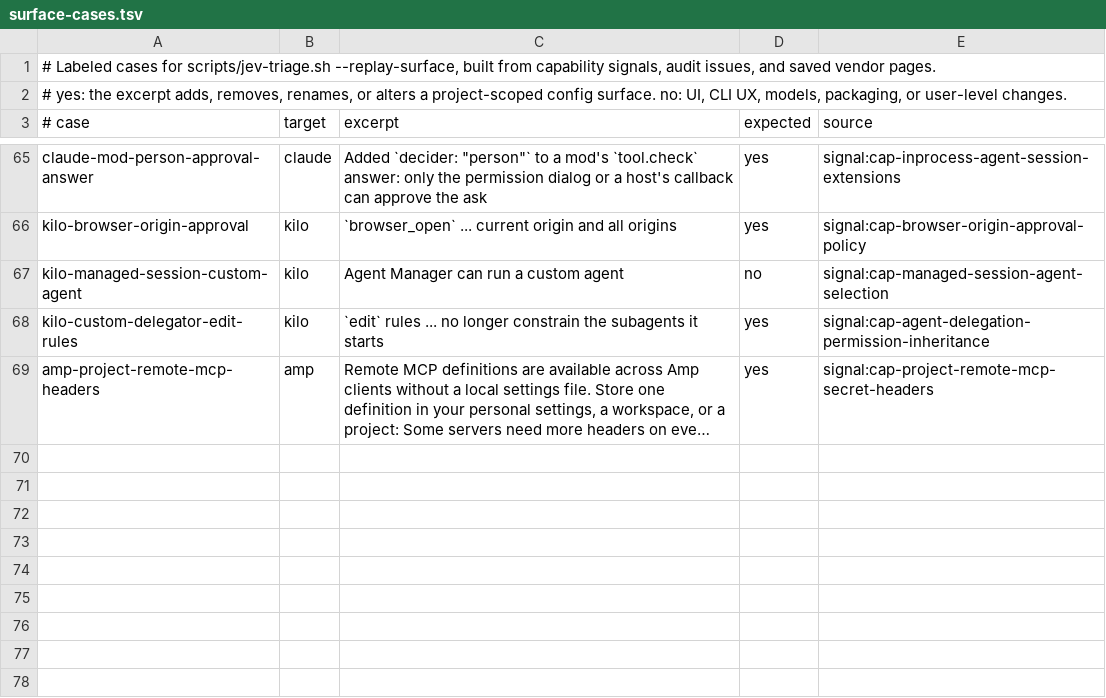
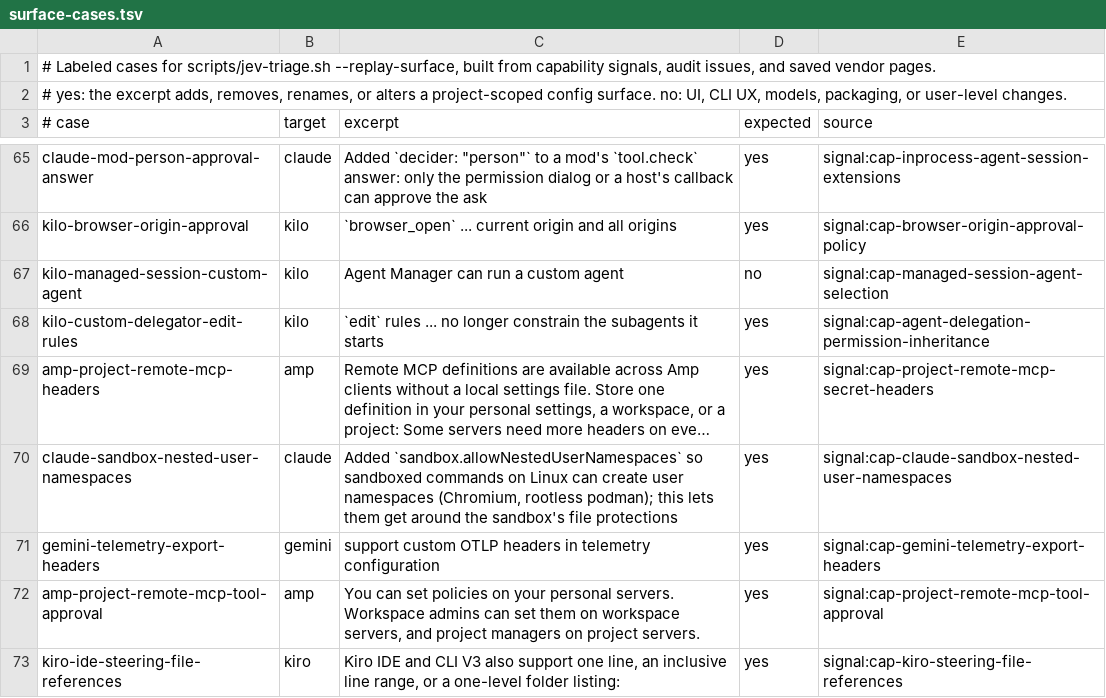
Before and after one commit to Chemaclass/agnostic-ai, a TSV file: scripts/target-audit/surface-cases.tsv, drawn as a sheet; only a part is shown, gaps mark what is left out; long unchanged cells end in …; the diff names each change by its address in the sheet, - before the commit and + after, or states it on an @@ line.

```diff
--- a/scripts/target-audit/surface-cases.tsv
+++ b/scripts/target-audit/surface-cases.tsv
+row 70: claude-sandbox-nested-user-namespaces | claude | Added `sandbox.allowNestedUserNamespaces` so sandboxed commands on Linux can create user namespaces (Chromium, rootless podman); this lets them get around the sandbox's file protections | yes | signal:cap-claude-sandbox-nested-user-namespaces
+row 71: gemini-telemetry-export-headers | gemini | support custom OTLP headers in telemetry configuration | yes | signal:cap-gemini-telemetry-export-headers
+row 72: amp-project-remote-mcp-tool-approval | amp | You can set policies on your personal servers. Workspace admins can set them on workspace servers, and project managers on project servers. | yes | signal:cap-project-remote-mcp-tool-approval
+row 73: kiro-ide-steering-file-references | kiro | Kiro IDE and CLI V3 also support one line, an inclusive line range, or a one-level folder listing: | yes | signal:cap-kiro-steering-file-references
```
Also changed, not shown: scripts/target-audit/signals.tsv, scripts/target-audit/triage-cases.tsv, 4 other files.
